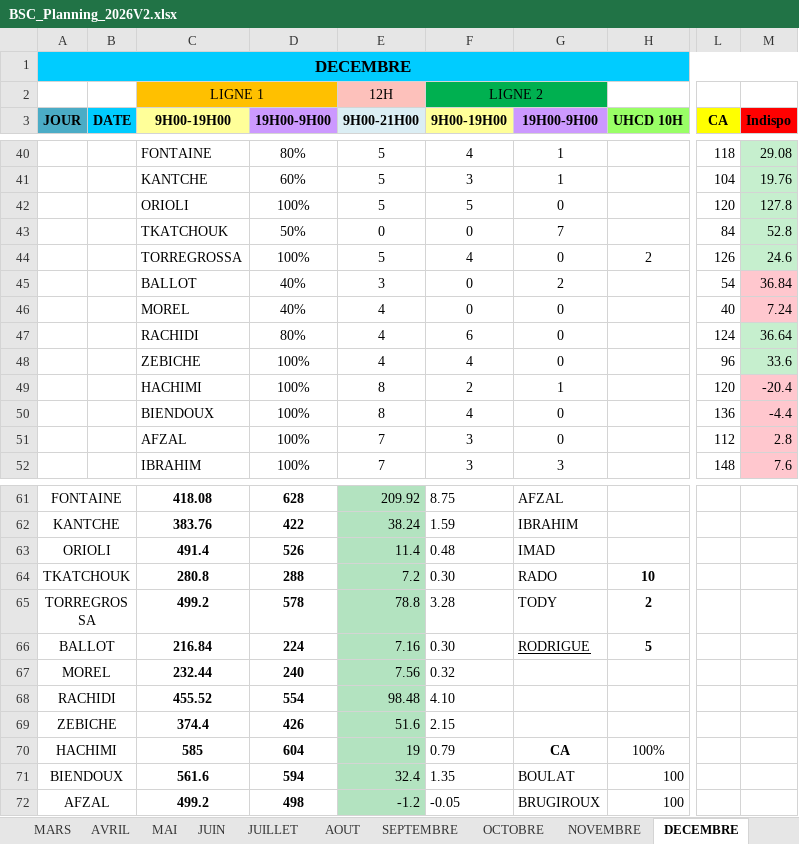
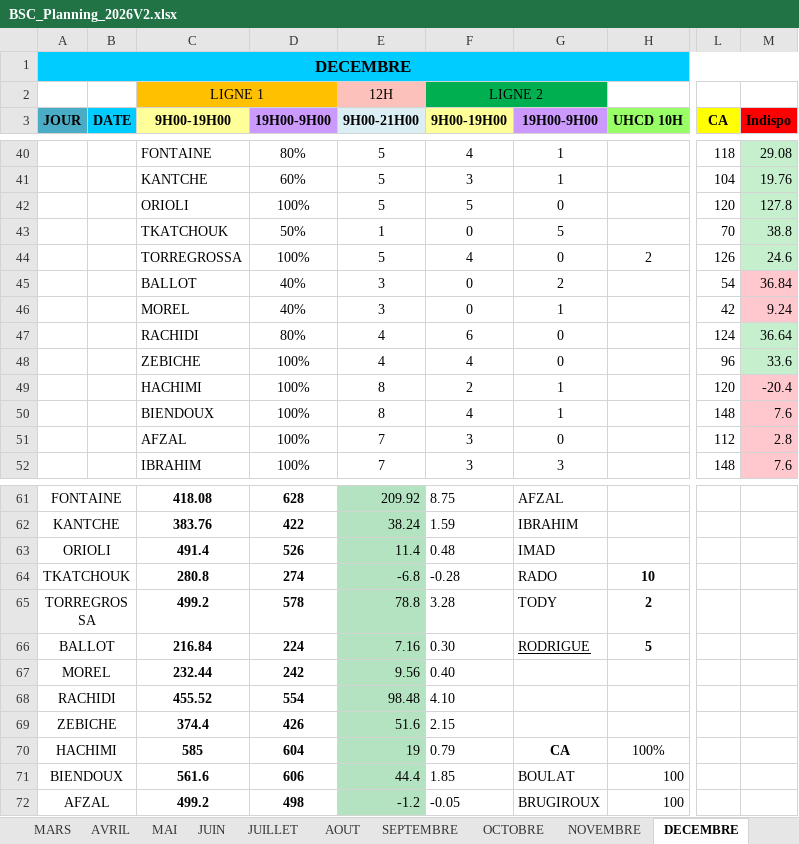
Before and after one commit to remytor-ux/planning-bsc-2026, an Excel workbook: data/BSC_Planning_2026V2.xlsx, sheet DECEMBRE, drawn as a sheet; only a part is shown, gaps mark what is left out; values as stored, in another font and other column widths than the file's, no borders; the diff covers the shown part only; the diff names each change by its address in the sheet, - before the commit and + after, or states it on an @@ line.

Commit message:
Sync planning depuis OneDrive

```diff
--- a/data/BSC_Planning_2026V2.xlsx (sheet DECEMBRE)
+++ b/data/BSC_Planning_2026V2.xlsx (sheet DECEMBRE)
-E43 (9H00-21H00): 0
+E43 (9H00-21H00): 1
-G43 (19H00-9H00): 7
+G43 (19H00-9H00): 5
-L43 (CA): 84
+L43 (CA): 70
-M43 (Indispo): 52.8
+M43 (Indispo): 38.8
-E46 (9H00-21H00): 4
+E46 (9H00-21H00): 3
-G46 (19H00-9H00): 0
+G46 (19H00-9H00): 1
-L46 (CA): 40
+L46 (CA): 42
-M46 (Indispo): 7.24
+M46 (Indispo): 9.24
-G50 (19H00-9H00): 0
+G50 (19H00-9H00): 1
-L50 (CA): 136
+L50 (CA): 148
-M50 (Indispo): -4.4
+M50 (Indispo): 7.6
-D64 (19H00-9H00): 288
+D64 (19H00-9H00): 274
-E64 (9H00-21H00): 7.2
+E64 (9H00-21H00): -6.8
-F64 (9H00-19H00): 0.30
+F64 (9H00-19H00): -0.28
-D67 (19H00-9H00): 240
+D67 (19H00-9H00): 242
-E67 (9H00-21H00): 7.56
+E67 (9H00-21H00): 9.56
-F67 (9H00-19H00): 0.32
+F67 (9H00-19H00): 0.40
-D71 (19H00-9H00): 594
+D71 (19H00-9H00): 606
-E71 (9H00-21H00): 32.4
+E71 (9H00-21H00): 44.4
-F71 (9H00-19H00): 1.35
+F71 (9H00-19H00): 1.85
```
Also changed, not shown: 3 edited cells and cell formats elsewhere in this sheet.
